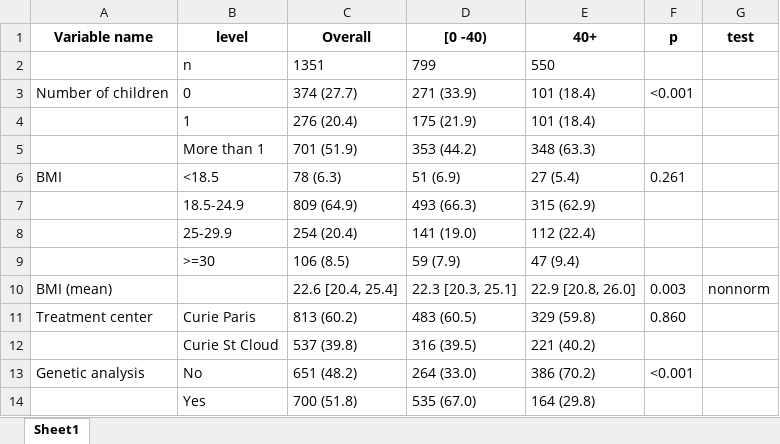
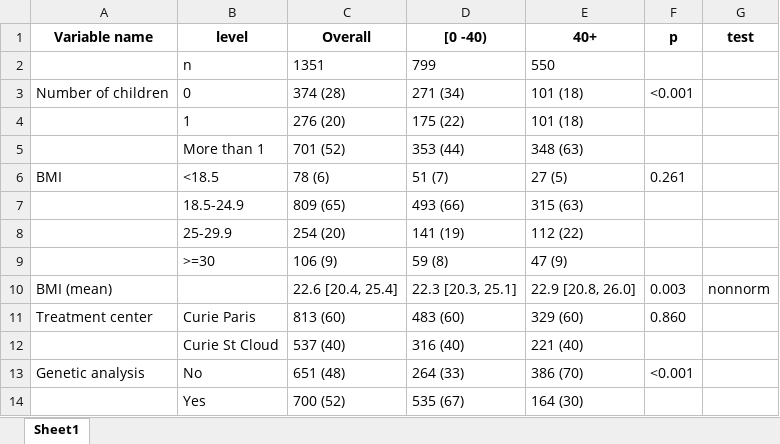
Before and after one commit to rt2lab/oncofertilite_Julie, an Excel workbook: Institut Curie/table2_age_excel.xlsx, sheet Sheet1, drawn as a sheet; only a part is shown; values as stored, in another font and other column widths than the file's, no borders; the diff covers the shown part only; the diff names each change by its address in the sheet, - before the commit and + after, or states it on an @@ line.

```diff
--- a/Institut Curie/table2_age_excel.xlsx (sheet Sheet1)
+++ b/Institut Curie/table2_age_excel.xlsx (sheet Sheet1)
-C3 (Overall): 374 (27.7)
+C3 (Overall): 374 (28)
-D3 ([0 -40)): 271 (33.9)
+D3 ([0 -40)): 271 (34)
-E3:E4 (40+): 101 (18.4)
+E3:E4 (40+): 101 (18)
-C4 (Overall): 276 (20.4)
+C4 (Overall): 276 (20)
-D4 ([0 -40)): 175 (21.9)
+D4 ([0 -40)): 175 (22)
-C5 (Overall): 701 (51.9)
+C5 (Overall): 701 (52)
-D5 ([0 -40)): 353 (44.2)
+D5 ([0 -40)): 353 (44)
-E5 (40+): 348 (63.3)
+E5 (40+): 348 (63)
-C6 (Overall): 78 (6.3)
+C6 (Overall): 78 (6)
-D6 ([0 -40)): 51 (6.9)
+D6 ([0 -40)): 51 (7)
-E6 (40+): 27 (5.4)
+E6 (40+): 27 (5)
-C7 (Overall): 809 (64.9)
+C7 (Overall): 809 (65)
-D7 ([0 -40)): 493 (66.3)
+D7 ([0 -40)): 493 (66)
-E7 (40+): 315 (62.9)
+E7 (40+): 315 (63)
-C8 (Overall): 254 (20.4)
+C8 (Overall): 254 (20)
-D8 ([0 -40)): 141 (19.0)
+D8 ([0 -40)): 141 (19)
-E8 (40+): 112 (22.4)
+E8 (40+): 112 (22)
-C9 (Overall): 106 (8.5)
+C9 (Overall): 106 (9)
-D9 ([0 -40)): 59 (7.9)
+D9 ([0 -40)): 59 (8)
-E9 (40+): 47 (9.4)
+E9 (40+): 47 (9)
-C11 (Overall): 813 (60.2)
+C11 (Overall): 813 (60)
-D11 ([0 -40)): 483 (60.5)
+D11 ([0 -40)): 483 (60)
-E11 (40+): 329 (59.8)
+E11 (40+): 329 (60)
-C12 (Overall): 537 (39.8)
+C12 (Overall): 537 (40)
-D12 ([0 -40)): 316 (39.5)
+D12 ([0 -40)): 316 (40)
-E12 (40+): 221 (40.2)
+E12 (40+): 221 (40)
-C13 (Overall): 651 (48.2)
+C13 (Overall): 651 (48)
-D13 ([0 -40)): 264 (33.0)
+D13 ([0 -40)): 264 (33)
-E13 (40+): 386 (70.2)
+E13 (40+): 386 (70)
-C14 (Overall): 700 (51.8)
+C14 (Overall): 700 (52)
-D14 ([0 -40)): 535 (67.0)
+D14 ([0 -40)): 535 (67)
-E14 (40+): 164 (29.8)
+E14 (40+): 164 (30)
```
Also changed, not shown: 75 edited cells elsewhere in this sheet, Institut Curie/table_fertility_doctor_excel.xlsx, 20 other files.
